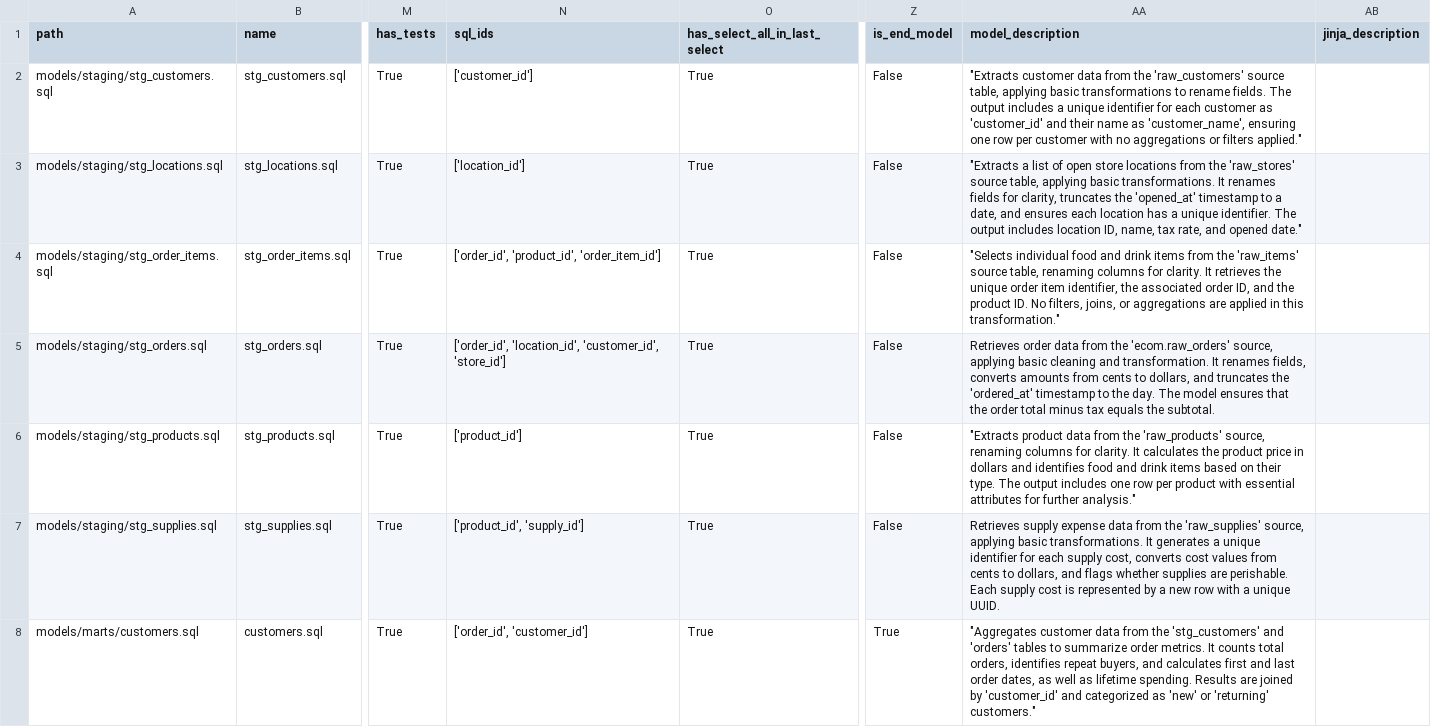
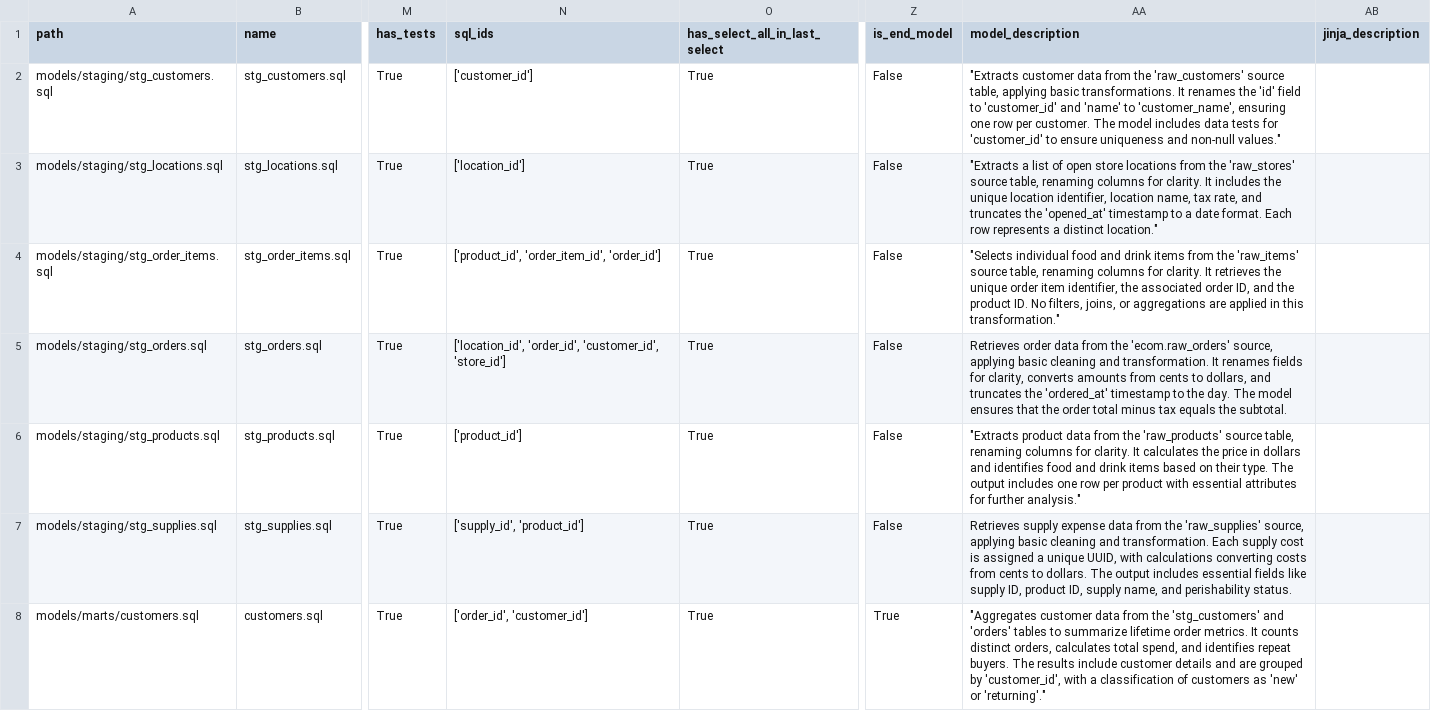
Before and after one commit to EAlmazanG/llm-rag-dbt, a CSV file: data/dbt_models_jaffle-shop.csv, drawn as a sheet; only a part is shown, gaps mark what is left out; the diff covers the shown part only; the diff names each change by its address in the sheet, - before the commit and + after, or states it on an @@ line.

```diff
--- a/data/dbt_models_jaffle-shop.csv
+++ b/data/dbt_models_jaffle-shop.csv
-AA2 (model_description): …applying basic transformations to rename fields. The output includes a unique identifier for each customer as 'customer_id' and their name as 'customer_name', ensuring one row per customer with no aggregations or filters applied."
+AA2 (model_description): …applying basic transformations. It renames the 'id' field to 'customer_id' and 'name' to 'customer_name', ensuring one row per customer. The model includes data tests for 'customer_id' to ensure uniqueness and non-null values."
-AA3 (model_description): …source table, applying basic transformations. It renames fields for clarity, truncates the 'opened_at' timestamp to a date, and ensures each location has a unique identifier. The output includes location ID, name, tax rate, and opened date."
+AA3 (model_description): …source table, renaming columns for clarity. It includes the unique location identifier, location name, tax rate, and truncates the 'opened_at' timestamp to a date format. Each row represents a distinct location."
-N4 (sql_ids): ['order_id', 'product_id', 'order_item_id']
+N4 (sql_ids): ['product_id', 'order_item_id', 'order_id']
-N5 (sql_ids): ['order_id', 'location_id', 'customer_id', 'store_id']
+N5 (sql_ids): ['location_id', 'order_id', 'customer_id', 'store_id']
-AA5 (model_description): …It renames fields, converts amounts…
+AA5 (model_description): …It renames fields for clarity, converts amounts…
-AA6 (model_description): …the 'raw_products' source, renaming columns for clarity. It calculates the product price in…
+AA6 (model_description): …the 'raw_products' source table, renaming columns for clarity. It calculates the price in…
-N7 (sql_ids): ['product_id', 'supply_id']
+N7 (sql_ids): ['supply_id', 'product_id']
-AA7 (model_description): …applying basic transformations. It generates a unique identifier for each supply cost, converts cost values from cents to dollars, and flags whether supplies are perishable. Each supply cost is represented by a new row with a unique UUID.
+AA7 (model_description): …applying basic cleaning and transformation. Each supply cost is assigned a unique UUID, with calculations converting costs from cents to dollars. The output includes essential fields like supply ID, product ID, supply name, and perishability status.
-AA8 (model_description): …to summarize order metrics. It counts total orders, identifies repeat buyers, and calculates first and last order dates, as well as lifetime spending. Results are joined by 'customer_id' and categorized as 'new' or 'returning' customers."
+AA8 (model_description): …to summarize lifetime order metrics. It counts distinct orders, calculates total spend, and identifies repeat buyers. The results include customer details and are grouped by 'customer_id', with a classification of customers as 'new' or 'returning'."
```
Also changed, not shown: 6 edited cells elsewhere in this file, data/dbt_project_jaffle-shop.csv, 7 other files.
